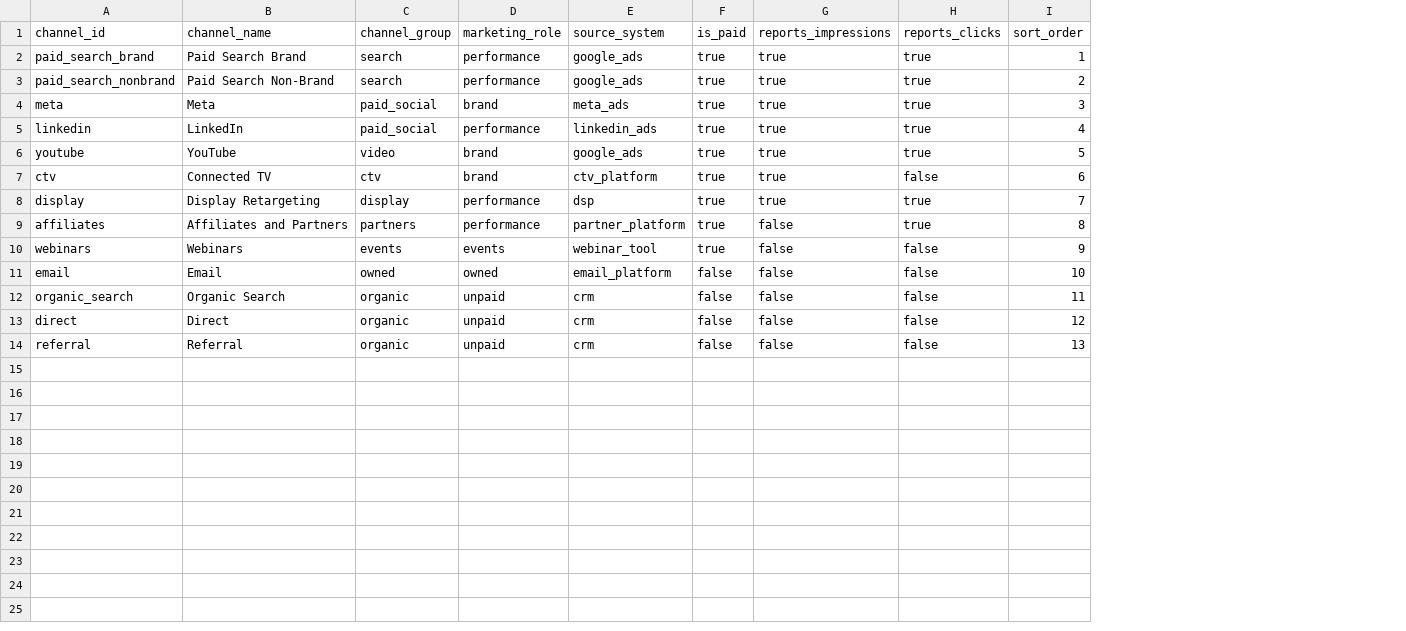
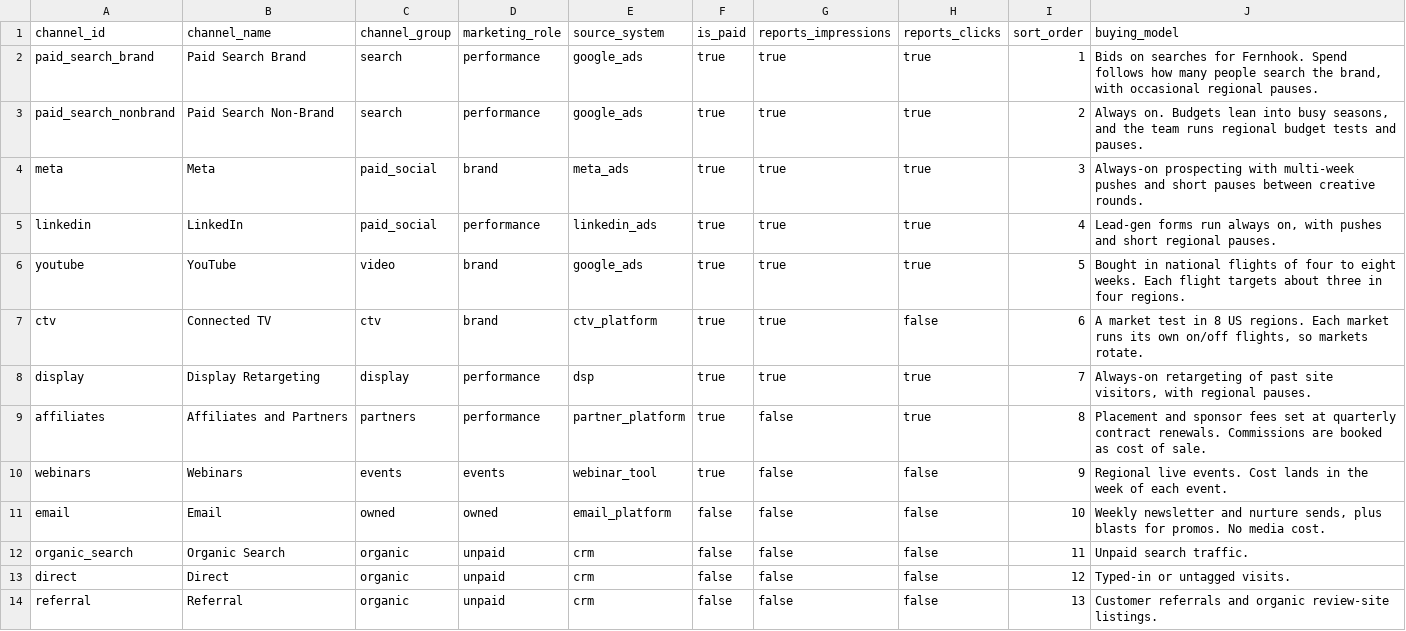
Before and after one commit to loganriebel/marketing-analytics-stack, a CSV file: warehouse/seeds/channels.csv, drawn as a sheet; the diff names each change by its address in the sheet, - before the commit and + after, or states it on an @@ line.

```diff
--- a/warehouse/seeds/channels.csv
+++ b/warehouse/seeds/channels.csv
+column J (buying_model), rows 2-14: Bids on searches for Fernhook. Spend follows how many people search the brand, with occasional regional pauses. | Always on. Budgets lean into busy seasons, and the team runs regional budget tests and pauses. | Always-on prospecting with multi-week pushes and short pauses between creative rounds. | Lead-gen forms run always on, with pushes and short regional pauses. | Bought in national flights of four to eight weeks. Each flight targets about three in four regions. | A market test in 8 US regions. Each market runs its own on/off flights, so markets rotate. | Always-on retargeting of past site visitors, with regional pauses. | Placement and sponsor fees set at quarterly contract renewals. Commissions are booked as cost of sale. | Regional live events. Cost lands in the week of each event. | Weekly newsletter and nurture sends, plus blasts for promos. No media cost. | Unpaid search traffic. | Typed-in or untagged visits. | Customer referrals and organic review-site listings.
```
Also changed, not shown: 6 other files.
